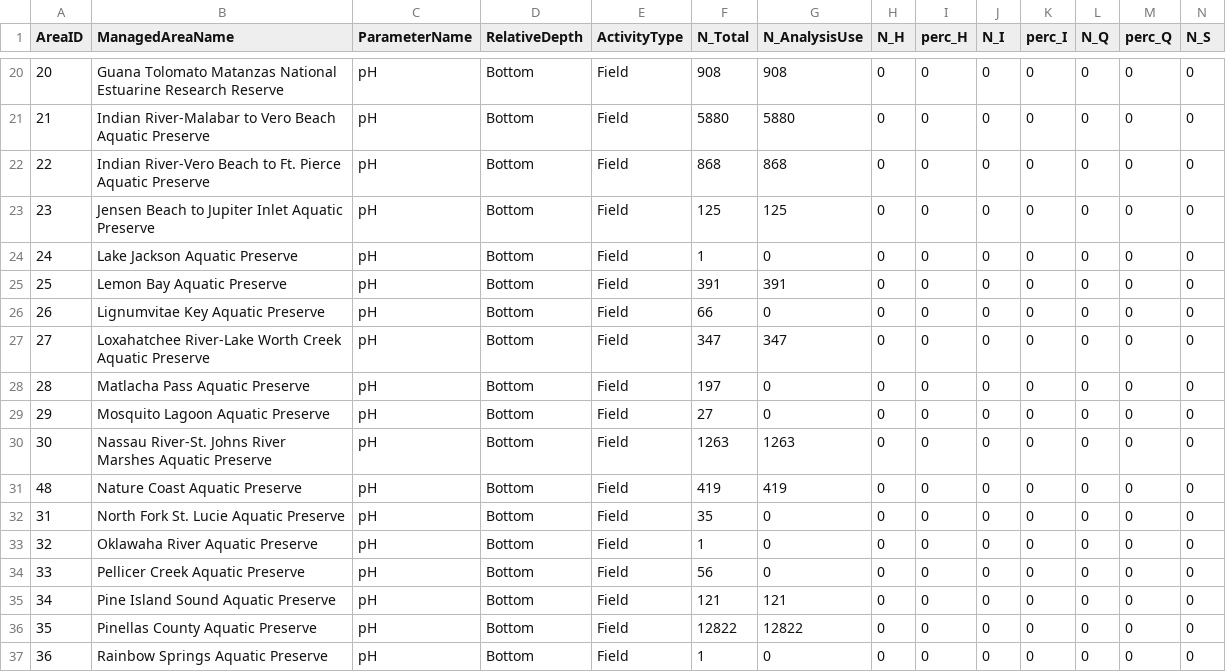
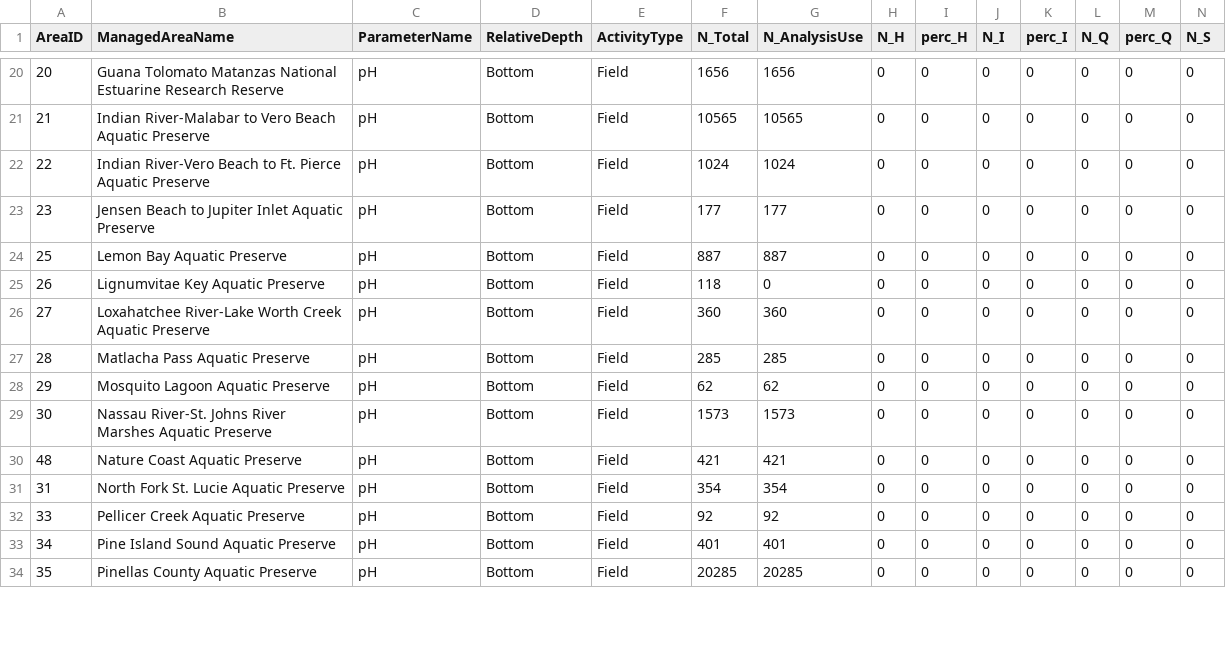
Before and after one commit to tylerhill122/SEACAR_Trend_Analyses, a CSV file: WQ_Discrete/output/by_parameter/pH_Field_Bottom_DataSummary.csv, drawn as a sheet; only a part is shown, gaps mark what is left out; removed rows and columns are numbered as before the commit, all else as after; rows hold the shown columns only; the diff covers the shown part only; the diff names each change by its address in the sheet, - before the commit and + after, or states it on an @@ line.

```diff
--- a/WQ_Discrete/output/by_parameter/pH_Field_Bottom_DataSummary.csv
+++ b/WQ_Discrete/output/by_parameter/pH_Field_Bottom_DataSummary.csv
-F20 (N_Total): 908
+F20 (N_Total): 1656
-G20 (N_AnalysisUse): 908
+G20 (N_AnalysisUse): 1656
-F21 (N_Total): 5880
+F21 (N_Total): 10565
-G21 (N_AnalysisUse): 5880
+G21 (N_AnalysisUse): 10565
-F22 (N_Total): 868
+F22 (N_Total): 1024
-G22 (N_AnalysisUse): 868
+G22 (N_AnalysisUse): 1024
-F23 (N_Total): 125
+F23 (N_Total): 177
-G23 (N_AnalysisUse): 125
+G23 (N_AnalysisUse): 177
-row 24: 24 | Lake Jackson Aquatic Preserve | pH | Bottom | Field | 1 | 0 | 0 | 0 | 0 | 0 | 0 | 0 | 0
-F24 (N_Total): 391
+F24 (N_Total): 887
-G24 (N_AnalysisUse): 391
+G24 (N_AnalysisUse): 887
-F25 (N_Total): 66
+F25 (N_Total): 118
-F26 (N_Total): 347
+F26 (N_Total): 360
-G26 (N_AnalysisUse): 347
+G26 (N_AnalysisUse): 360
-F27 (N_Total): 197
+F27 (N_Total): 285
-G27 (N_AnalysisUse): 0
+G27 (N_AnalysisUse): 285
-F28 (N_Total): 27
+F28 (N_Total): 62
-G28 (N_AnalysisUse): 0
+G28 (N_AnalysisUse): 62
-F29 (N_Total): 1263
+F29 (N_Total): 1573
-G29 (N_AnalysisUse): 1263
+G29 (N_AnalysisUse): 1573
-F30 (N_Total): 419
+F30 (N_Total): 421
-G30 (N_AnalysisUse): 419
+G30 (N_AnalysisUse): 421
-F31 (N_Total): 35
+F31 (N_Total): 354
-G31 (N_AnalysisUse): 0
+G31 (N_AnalysisUse): 354
-row 33: 32 | Oklawaha River Aquatic Preserve | pH | Bottom | Field | 1 | 0 | 0 | 0 | 0 | 0 | 0 | 0 | 0
-F32 (N_Total): 56
+F32 (N_Total): 92
-G32 (N_AnalysisUse): 0
+G32 (N_AnalysisUse): 92
-F33 (N_Total): 121
+F33 (N_Total): 401
-G33 (N_AnalysisUse): 121
+G33 (N_AnalysisUse): 401
-F34 (N_Total): 12822
+F34 (N_Total): 20285
-G34 (N_AnalysisUse): 12822
+G34 (N_AnalysisUse): 20285
-row 37: 36 | Rainbow Springs Aquatic Preserve | pH | Bottom | Field | 1 | 0 | 0 | 0 | 0 | 0 | 0 | 0 | 0
```
Also changed, not shown: 1 removed row and 48 edited cells elsewhere in this file, WQ_Discrete/output/by_parameter/Water_Temperature_Field_Bottom_DataSummary.csv, WQ_Discrete/output/by_parameter/Water_Temperature_Field_Surface_DataSummary.csv, 35 other files.
